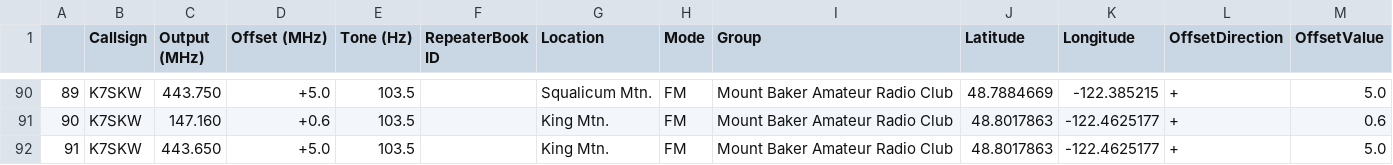
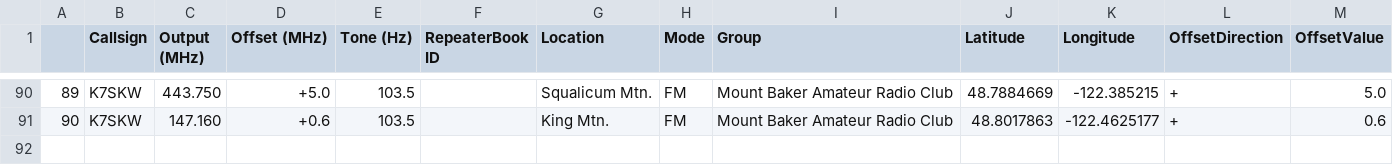
Before and after one commit to QCaudron/repeater_roundabout, a CSV file: assets/programming_files/all_rr_frequencies.csv, drawn as a sheet; only a part is shown, gaps mark what is left out; the diff names each change by its address in the sheet, - before the commit and + after, or states it on an @@ line.

```diff
--- a/assets/programming_files/all_rr_frequencies.csv
+++ b/assets/programming_files/all_rr_frequencies.csv
-row 92: 91 | K7SKW | 443.650 | +5.0 | 103.5 |  | King Mtn. | FM | Mount Baker Amateur Radio Club | 48.8017863 | -122.4625177 | + | 5.0
```
Also changed, not shown: assets/programming_files/rr_frequencies.csv, 6 other files.
